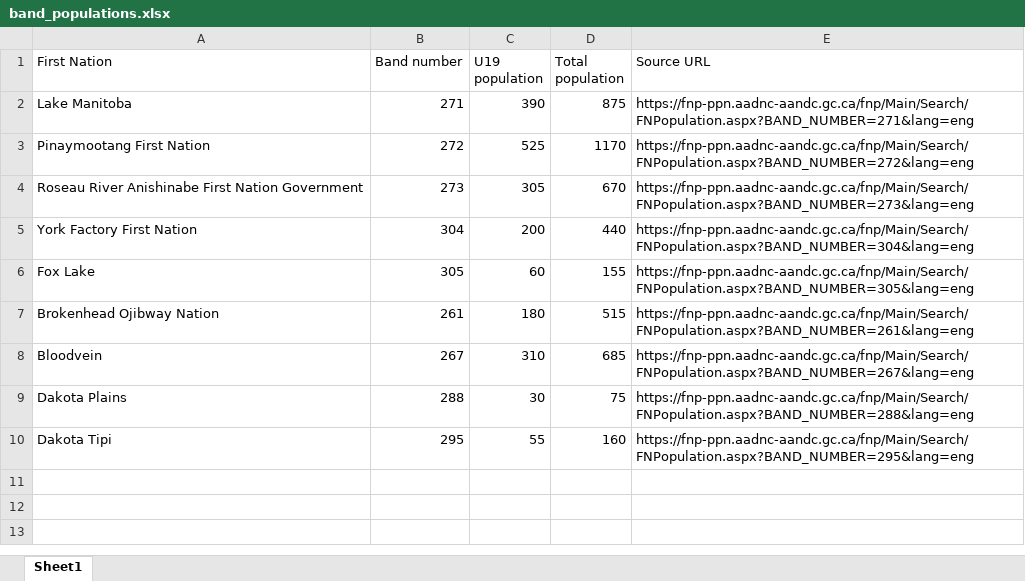
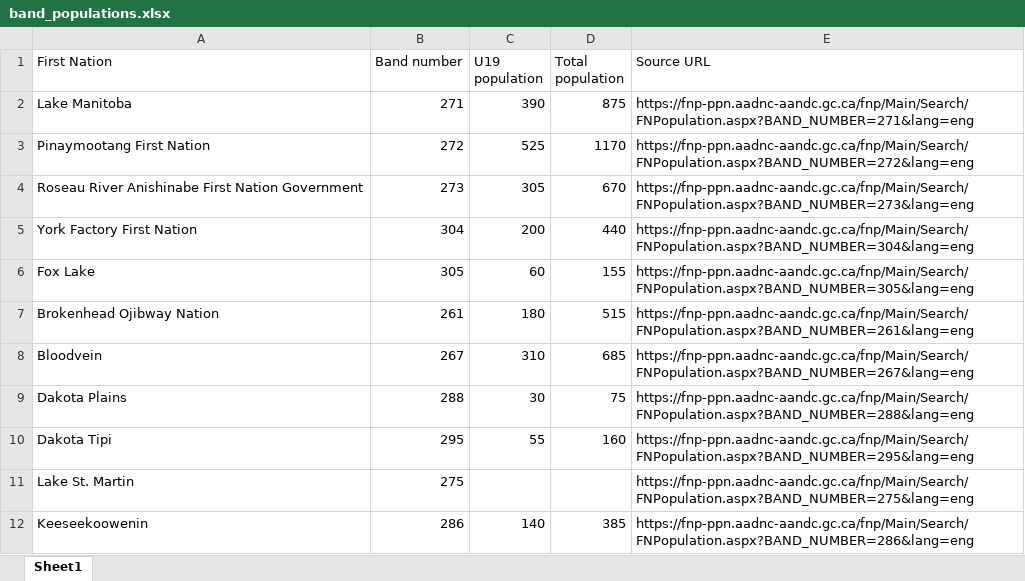
Before and after one commit to monkeycycle/nan_remoteness, an Excel workbook: data/raw/band_populations.xlsx, sheet Sheet1, drawn as a sheet; values as stored, in another font and other column widths than the file's, no borders; the diff names each change by its address in the sheet, - before the commit and + after, or states it on an @@ line.

```diff
--- a/data/raw/band_populations.xlsx (sheet Sheet1)
+++ b/data/raw/band_populations.xlsx (sheet Sheet1)
+row 11: Lake St. Martin | 275 |  |  | https://fnp-ppn.aadnc-aandc.gc.ca/fnp/Main/Search/FNPopulation.aspx?BAND_NUMBER=275&lang=eng
+row 12: Keeseekoowenin | 286 | 140 | 385 | https://fnp-ppn.aadnc-aandc.gc.ca/fnp/Main/Search/FNPopulation.aspx?BAND_NUMBER=286&lang=eng
```
Also changed, not shown: data/raw/mb-fn-schools.xlsx, 8 other files.
